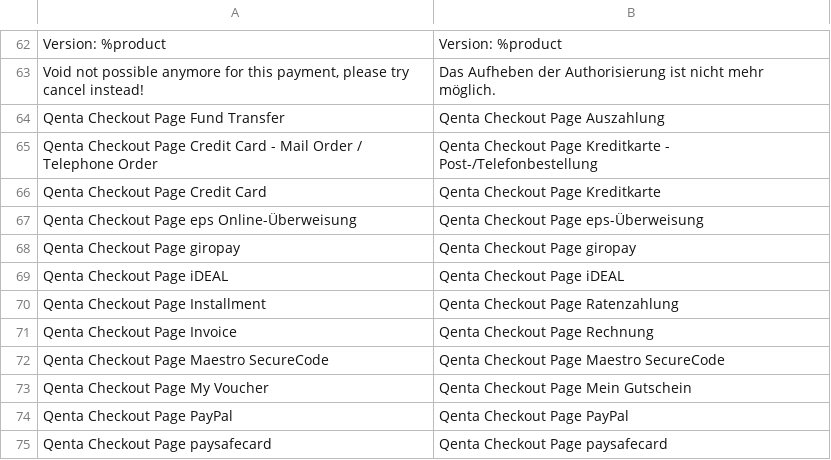
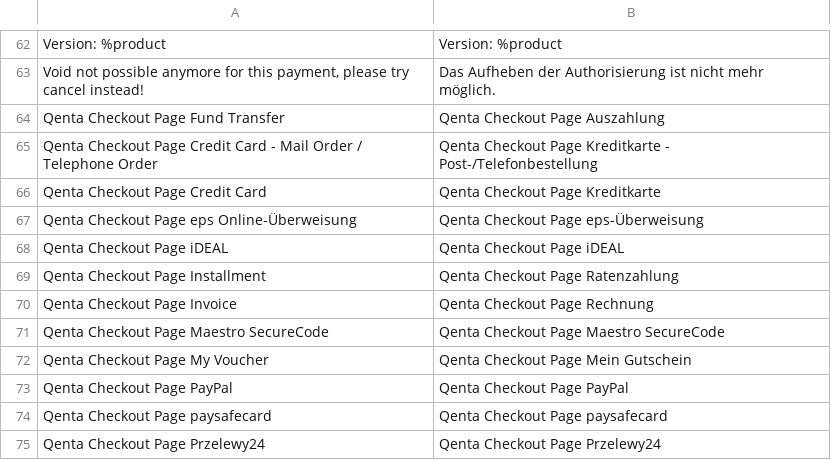
Before and after one commit to qenta-cee/magento2-qcp, a CSV file: i18n/de_DE.csv, drawn as a sheet; only a part is shown, gaps mark what is left out; the shorter side is filled out with more unchanged rows; the diff names each change by its address in the sheet, - before the commit and + after, or states it on an @@ line.

```diff
--- a/i18n/de_DE.csv
+++ b/i18n/de_DE.csv
-row 68: Qenta Checkout Page giropay | Qenta Checkout Page giropay
```
Also changed, not shown: i18n/de_AT.csv, i18n/en_US.csv, 6 other files.
